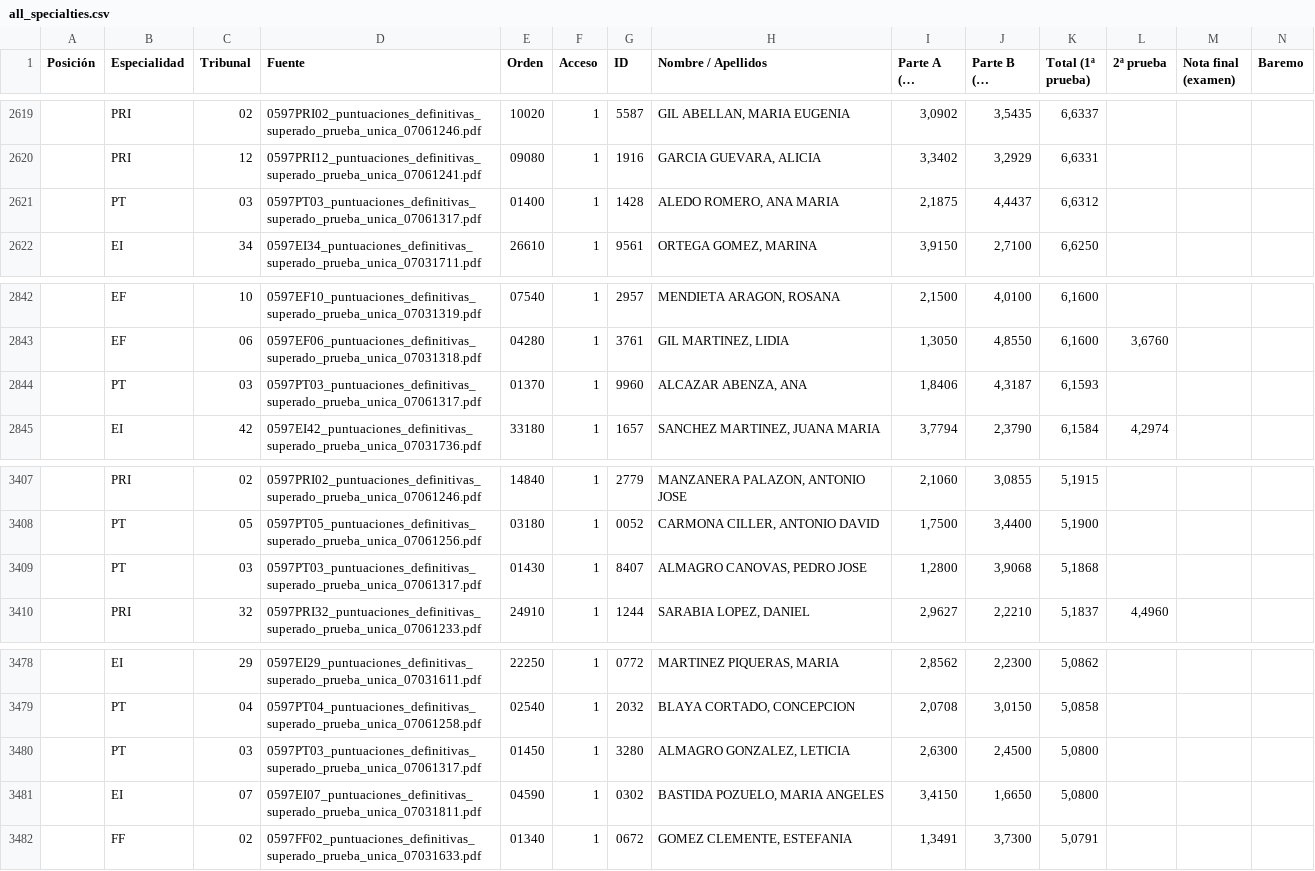
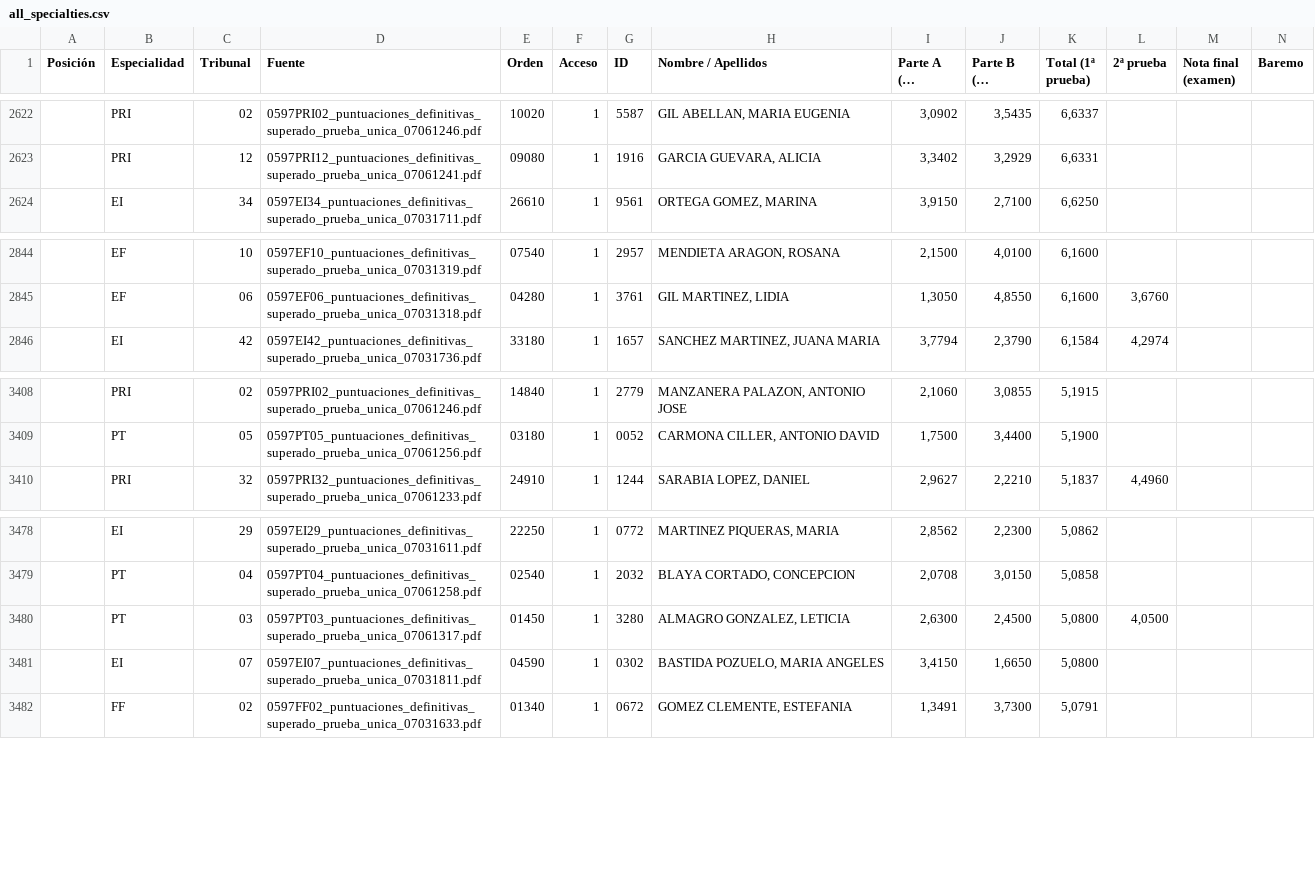
Before and after one commit to LearnInSpaceHQ/learninspacehq.github.io, a CSV file: all_specialties.csv, drawn as a sheet; only a part is shown, gaps mark what is left out; long unchanged cells end in …; removed rows and columns are numbered as before the commit, all else as after; rows hold the shown columns only; the diff covers the shown part only; the diff names each change by its address in the sheet, - before the commit and + after, or states it on an @@ line.

```diff
--- a/all_specialties.csv
+++ b/all_specialties.csv
-row 2621:  | PT | 03 | 0597PT03_puntuaciones_definitivas_superado_prueba_unica_07061317.pdf | 01400 | 1 | 1428 | ALEDO ROMERO, ANA MARIA | 2,1875 | 4,4437 | 6,6312
-row 2844:  | PT | 03 | 0597PT03_puntuaciones_definitivas_superado_prueba_unica_07061317.pdf | 01370 | 1 | 9960 | ALCAZAR ABENZA, ANA | 1,8406 | 4,3187 | 6,1593
-row 3409:  | PT | 03 | 0597PT03_puntuaciones_definitivas_superado_prueba_unica_07061317.pdf | 01430 | 1 | 8407 | ALMAGRO CANOVAS, PEDRO JOSE | 1,2800 | 3,9068 | 5,1868
-L3480 (2ª prueba): (empty)
+L3480 (2ª prueba): 4,0500
```
Also changed, not shown: 4 added rows and 1 removed row elsewhere in this file, 3 other files.
